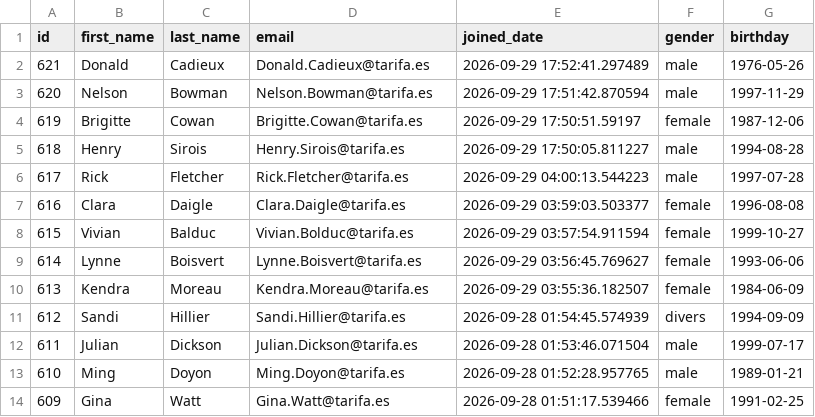
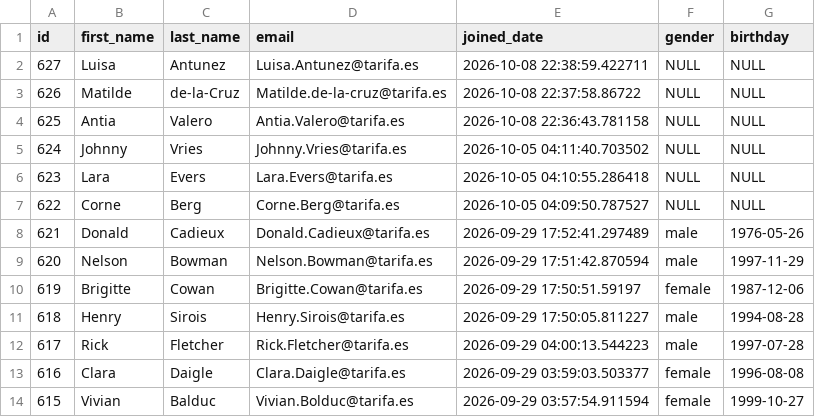
Before and after one commit to UlrikeDetective/SQL_code, a CSV file: SQL/PostGre/book_data/data/customers.csv, drawn as a sheet; only a part is shown; the shorter side is filled out with more unchanged rows; the diff names each change by its address in the sheet, - before the commit and + after, or states it on an @@ line.

```diff
--- a/SQL/PostGre/book_data/data/customers.csv
+++ b/SQL/PostGre/book_data/data/customers.csv
+row 2: 627 | Luisa | Antunez | Luisa.Antunez@tarifa.es | 2026-10-08 22:38:59.422711 | NULL | NULL
+row 3: 626 | Matilde | de-la-Cruz | Matilde.de-la-cruz@tarifa.es | 2026-10-08 22:37:58.86722 | NULL | NULL
+row 4: 625 | Antia | Valero | Antia.Valero@tarifa.es | 2026-10-08 22:36:43.781158 | NULL | NULL
+row 5: 624 | Johnny | Vries | Johnny.Vries@tarifa.es | 2026-10-05 04:11:40.703502 | NULL | NULL
+row 6: 623 | Lara | Evers | Lara.Evers@tarifa.es | 2026-10-05 04:10:55.286418 | NULL | NULL
+row 7: 622 | Corne | Berg | Corne.Berg@tarifa.es | 2026-10-05 04:09:50.787527 | NULL | NULL
```
Also changed, not shown: SQL/PostGre/book_data/data/authors.csv, SQL/PostGre/book_data/data/books.csv, 5 other files.
